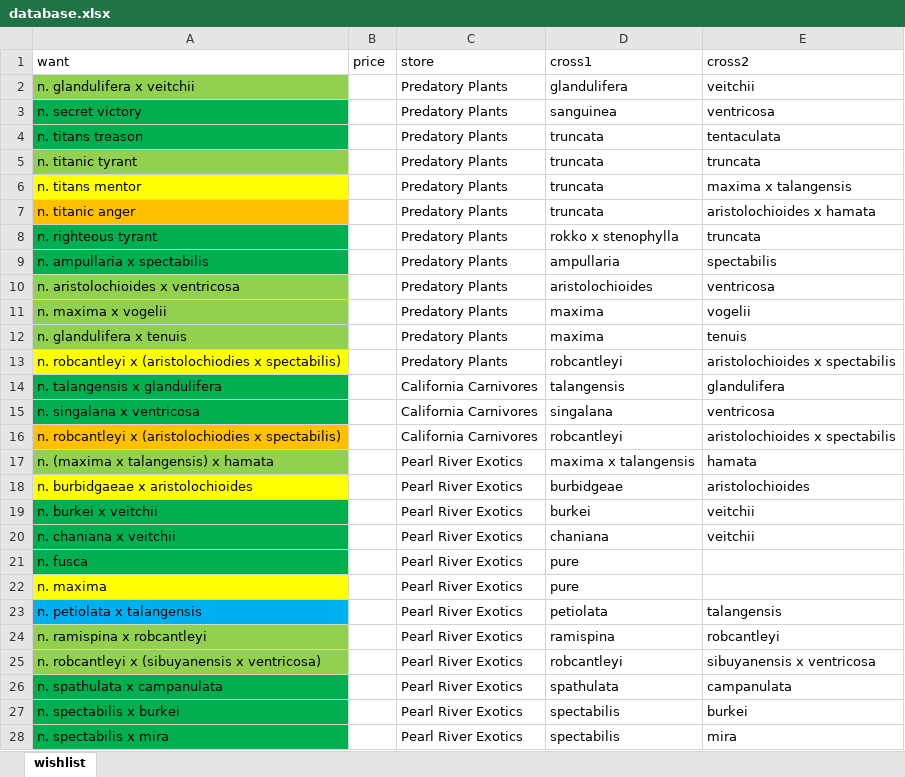
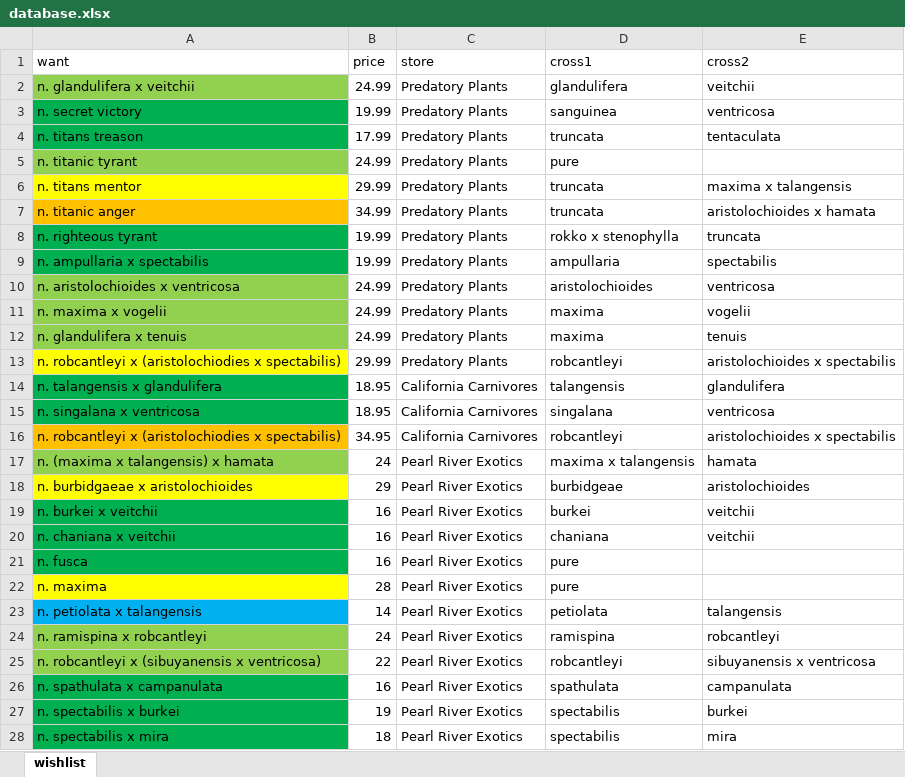
Before and after one commit to jsc034/Garden, an Excel workbook: database.xlsx, sheet wishlist, drawn as a sheet; only a part is shown; values as stored, in another font and other column widths than the file's, no borders; the diff covers the shown part only; the diff names each change by its address in the sheet, - before the commit and + after, or states it on an @@ line.

```diff
--- a/database.xlsx (sheet wishlist)
+++ b/database.xlsx (sheet wishlist)
-B2 (price): (empty)
+B2 (price): 24.99
-B3 (price): (empty)
+B3 (price): 19.99
-B4 (price): (empty)
+B4 (price): 17.99
-B5 (price): (empty)
+B5 (price): 24.99
-D5 (cross1): truncata
+D5 (cross1): pure
-E5 (cross2): truncata
+E5 (cross2): (empty)
-B6 (price): (empty)
+B6 (price): 29.99
-B7 (price): (empty)
+B7 (price): 34.99
-B8:B9 (price): (empty)
+B8:B9 (price): 19.99
-B10:B12 (price): (empty)
+B10:B12 (price): 24.99
-B13 (price): (empty)
+B13 (price): 29.99
-B14:B15 (price): (empty)
+B14:B15 (price): 18.95
-B16 (price): (empty)
+B16 (price): 34.95
-B17 (price): (empty)
+B17 (price): 24
-B18 (price): (empty)
+B18 (price): 29
-B19:B21 (price): (empty)
+B19:B21 (price): 16
-B22 (price): (empty)
+B22 (price): 28
-B23 (price): (empty)
+B23 (price): 14
-B24 (price): (empty)
+B24 (price): 24
-B25 (price): (empty)
+B25 (price): 22
-B26 (price): (empty)
+B26 (price): 16
-B27 (price): (empty)
+B27 (price): 19
-B28 (price): (empty)
+B28 (price): 18
```
Also changed, not shown: 2 edited cells elsewhere in this sheet, 1 other file.
